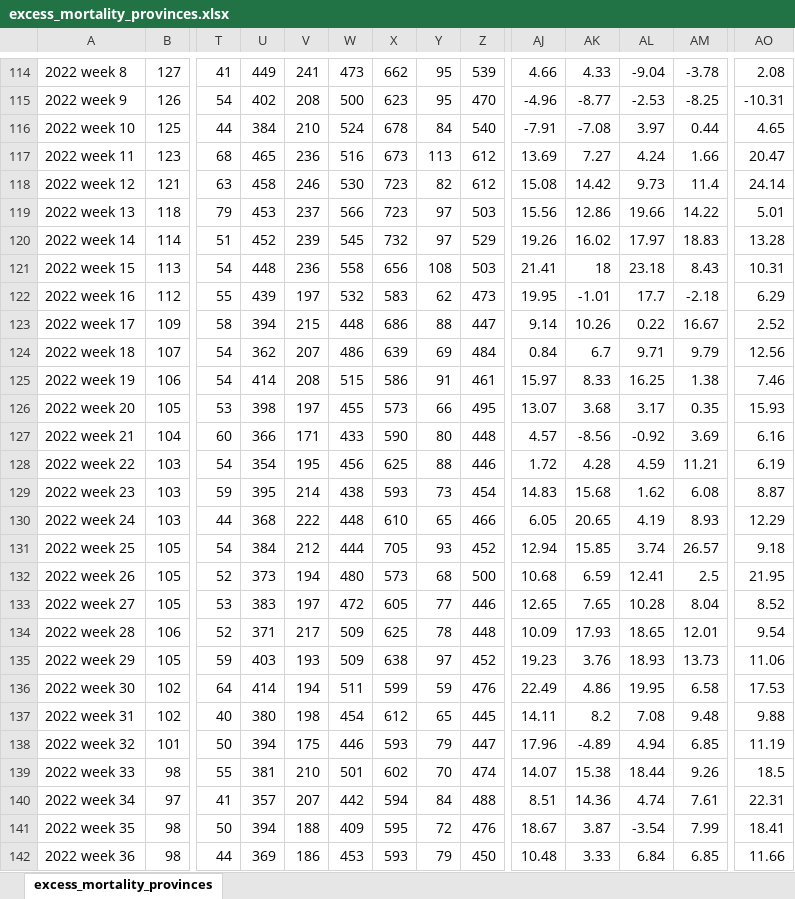
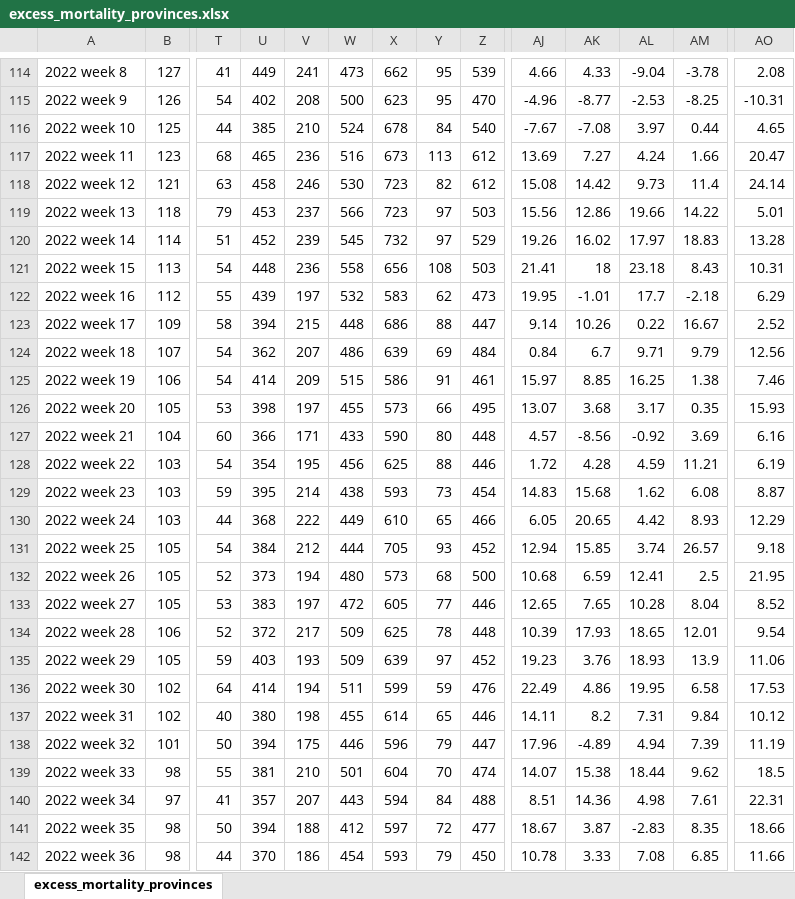
Before and after one commit to MichaelChirico/covid-19, an Excel workbook: data-misc/excess_mortality/excess_mortality_provinces.xlsx, sheet excess_mortality_provinces, drawn as a sheet; only a part is shown, gaps mark what is left out; values as stored, in another font and other column widths than the file's, no borders; the diff covers the shown part only; the diff names each change by its address in the sheet, - before the commit and + after, or states it on an @@ line.

Commit message:
Update excess mortality scripts in line with rtweet update

```diff
--- a/data-misc/excess_mortality/excess_mortality_provinces.xlsx (sheet excess_mortality_provinces)
+++ b/data-misc/excess_mortality/excess_mortality_provinces.xlsx (sheet excess_mortality_provinces)
-U116: 384
+U116: 385
-AJ116: -7.91
+AJ116: -7.67
-V125: 208
+V125: 209
-AK125: 8.33
+AK125: 8.85
-W130: 448
+W130: 449
-AL130: 4.19
+AL130: 4.42
-U134: 371
+U134: 372
-AJ134: 10.09
+AJ134: 10.39
-X135: 638
+X135: 639
-AM135: 13.73
+AM135: 13.9
-W137: 454
+W137: 455
-X137: 612
+X137: 614
-Z137: 445
+Z137: 446
-AL137: 7.08
+AL137: 7.31
-AM137: 9.48
+AM137: 9.84
-AO137: 9.88
+AO137: 10.12
-X138: 593
+X138: 596
-AM138: 6.85
+AM138: 7.39
-X139: 602
+X139: 604
-AM139: 9.26
+AM139: 9.62
-W140: 442
+W140: 443
-AL140: 4.74
+AL140: 4.98
-W141: 409
+W141: 412
-X141: 595
+X141: 597
-Z141: 476
+Z141: 477
-AL141: -3.54
+AL141: -2.83
-AM141: 7.99
+AM141: 8.35
-AO141: 18.41
+AO141: 18.66
-U142: 369
+U142: 370
-W142: 453
+W142: 454
-AJ142: 10.48
+AJ142: 10.78
-AL142: 6.84
+AL142: 7.08
```
Also changed, not shown: 76 edited cells elsewhere in this sheet, 5 other files.
